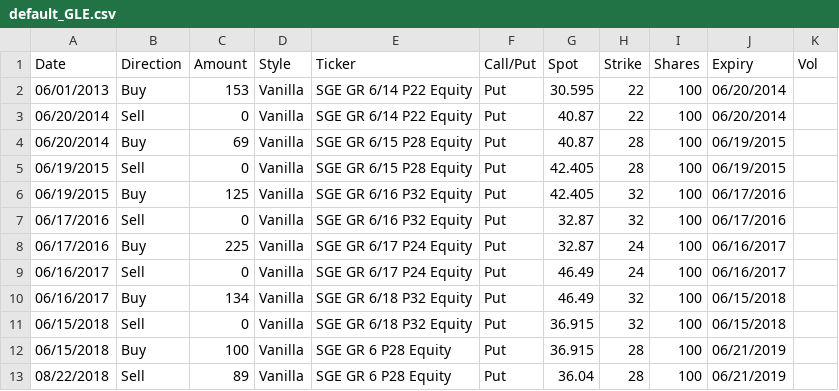
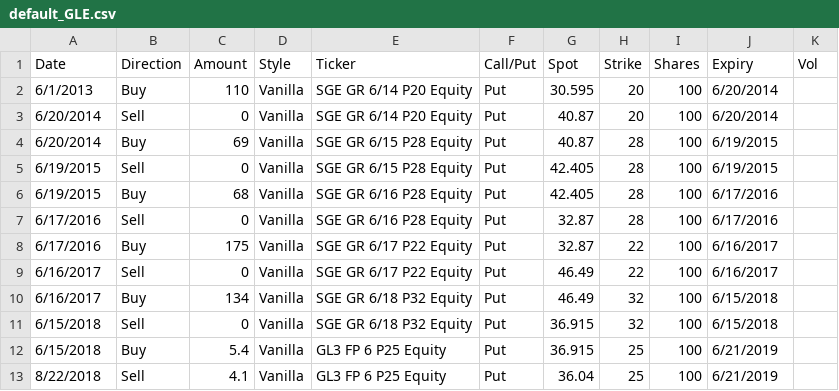
Before and after one commit to dpsugasa/option_backtests, a CSV file: options/GLE_options/default_GLE.csv, drawn as a sheet.

Commit message:
Adding changes for bond with option backtests

```diff
--- a/options/GLE_options/default_GLE.csv
+++ b/options/GLE_options/default_GLE.csv
@@ -1,13 +1,13 @@
 Date,Direction,Amount,Style,Ticker,Call/Put,Spot,Strike,Shares,Expiry,Vol
-06/01/2013,Buy,153,Vanilla,SGE GR 6/14 P22 Equity,Put,30.595,22,100,06/20/2014,
-06/20/2014,Sell,0,Vanilla,SGE GR 6/14 P22 Equity,Put,40.87,22,100,06/20/2014,
-06/20/2014,Buy,69,Vanilla,SGE GR 6/15 P28 Equity,Put,40.87,28,100,06/19/2015,
-06/19/2015,Sell,0,Vanilla,SGE GR 6/15 P28 Equity,Put,42.405,28,100,06/19/2015,
-06/19/2015,Buy,125,Vanilla,SGE GR 6/16 P32 Equity,Put,42.405,32,100,06/17/2016,
-06/17/2016,Sell,0,Vanilla,SGE GR 6/16 P32 Equity,Put,32.87,32,100,06/17/2016,
-06/17/2016,Buy,225,Vanilla,SGE GR 6/17 P24 Equity,Put,32.87,24,100,06/16/2017,
-06/16/2017,Sell,0,Vanilla,SGE GR 6/17 P24 Equity,Put,46.49,24,100,06/16/2017,
-06/16/2017,Buy,134,Vanilla,SGE GR 6/18 P32 Equity,Put,46.49,32,100,06/15/2018,
-06/15/2018,Sell,0,Vanilla,SGE GR 6/18 P32 Equity,Put,36.915,32,100,06/15/2018,
-06/15/2018,Buy,100,Vanilla,SGE GR 6 P28 Equity,Put,36.915,28,100,06/21/2019,
-08/22/2018,Sell,89,Vanilla,SGE GR 6 P28 Equity,Put,36.04,28,100,06/21/2019,
+6/1/2013,Buy,110,Vanilla,SGE GR 6/14 P20 Equity,Put,30.595,20,100,6/20/2014,
+6/20/2014,Sell,0,Vanilla,SGE GR 6/14 P20 Equity,Put,40.87,20,100,6/20/2014,
+6/20/2014,Buy,69,Vanilla,SGE GR 6/15 P28 Equity,Put,40.87,28,100,6/19/2015,
+6/19/2015,Sell,0,Vanilla,SGE GR 6/15 P28 Equity,Put,42.405,28,100,6/19/2015,
+6/19/2015,Buy,68,Vanilla,SGE GR 6/16 P28 Equity,Put,42.405,28,100,6/17/2016,
+6/17/2016,Sell,0,Vanilla,SGE GR 6/16 P28 Equity,Put,32.87,28,100,6/17/2016,
+6/17/2016,Buy,175,Vanilla,SGE GR 6/17 P22 Equity,Put,32.87,22,100,6/16/2017,
+6/16/2017,Sell,0,Vanilla,SGE GR 6/17 P22 Equity,Put,46.49,22,100,6/16/2017,
+6/16/2017,Buy,134,Vanilla,SGE GR 6/18 P32 Equity,Put,46.49,32,100,6/15/2018,
+6/15/2018,Sell,0,Vanilla,SGE GR 6/18 P32 Equity,Put,36.915,32,100,6/15/2018,
+6/15/2018,Buy,5.4,Vanilla,GL3 FP 6 P25 Equity,Put,36.915,25,100,6/21/2019,
+8/22/2018,Sell,4.1,Vanilla,GL3 FP 6 P25 Equity,Put,36.04,25,100,6/21/2019,
```
Also changed, not shown: 6 other files.
